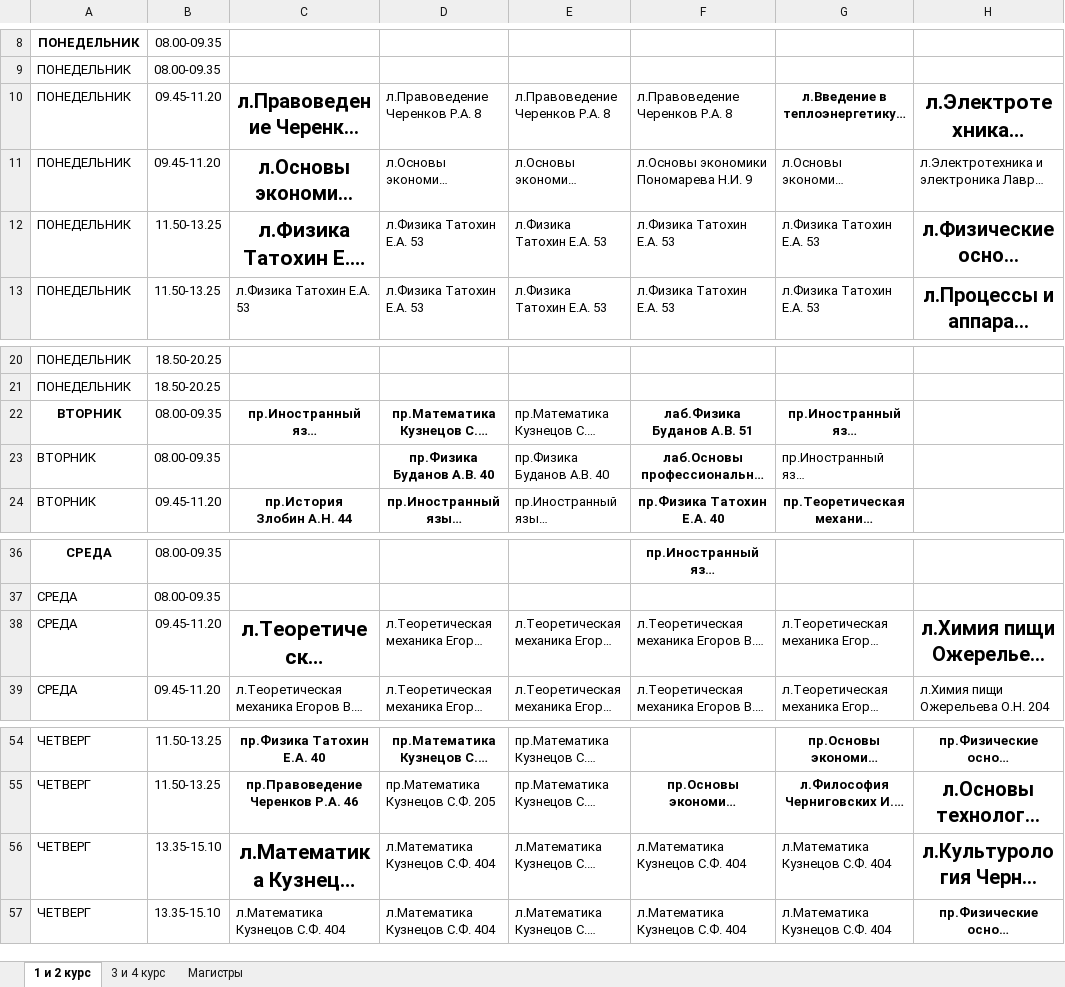
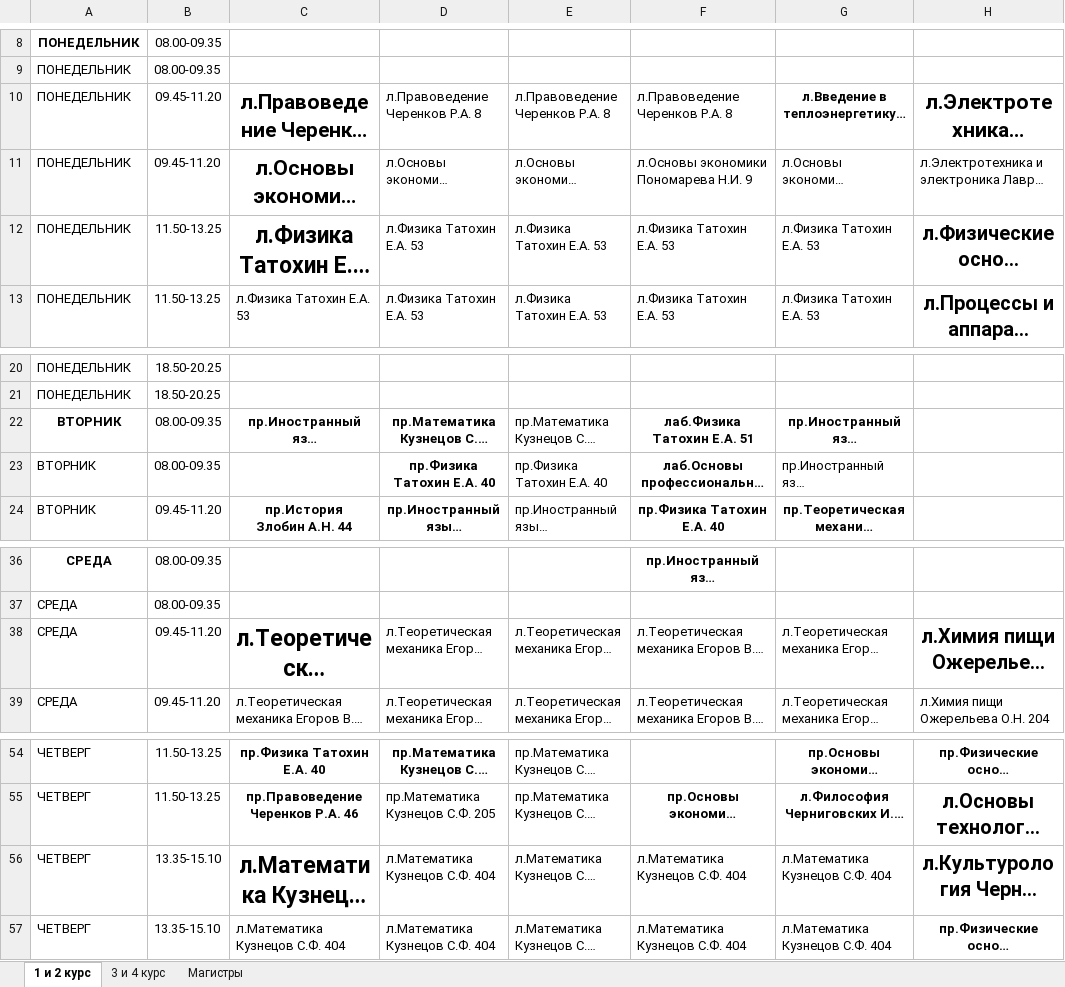
Before and after one commit to Solomka-0/VK_VSUET_Assistant, an Excel workbook: timetables/pma.xlsx, sheet 1 и 2 курс, drawn as a sheet; only a part is shown, gaps mark what is left out; long unchanged cells end in …; values as stored, in another font and other column widths than the file's, no borders; the diff names each change by its address in the sheet, - before the commit and + after, or states it on an @@ line.

```diff
--- a/timetables/pma.xlsx (sheet 1 и 2 курс)
+++ b/timetables/pma.xlsx (sheet 1 и 2 курс)
@@ C10:C12 text size: larger @@
-F22: лаб.Физика Буданов А.В. 51
+F22: лаб.Физика Татохин Е.А. 51
-D23: пр.Физика Буданов А.В. 40
+D23: пр.Физика Татохин Е.А. 40
-E23: пр.Физика Буданов А.В. 40
+E23: пр.Физика Татохин Е.А. 40
@@ C38 text size: larger @@
@@ C56 text size: larger @@
```
Also changed, not shown: sheet 3 и 4 курс, timetables/eht.xlsx, timetables/eui.xlsx, 3 other files.
